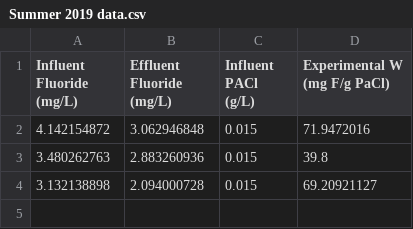
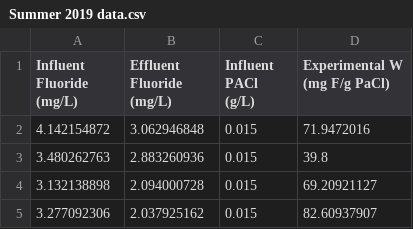
Before and after one commit to AguaClara/Fluoride-Auto, a CSV file: Summer 2019/Summer 2019 data.csv, drawn as a sheet; the diff names each change by its address in the sheet, - before the commit and + after, or states it on an @@ line.

Commit message:
points

```diff
--- a/Summer 2019/Summer 2019 data.csv
+++ b/Summer 2019/Summer 2019 data.csv
+row 5: 3.277092306 | 2.037925162 | 0.015 | 82.60937907
```
